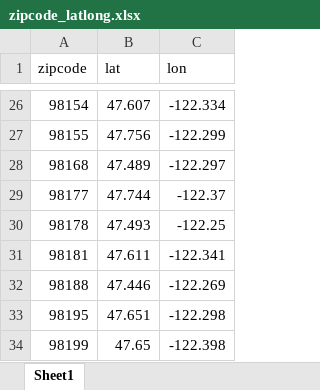
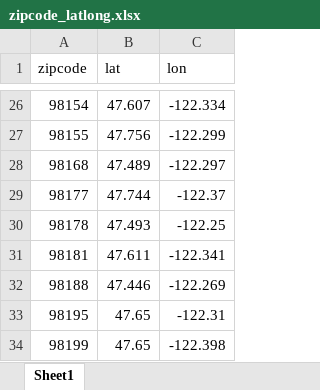
Before and after one commit to UWSEDS-aut17/uwseds-group-transit-and-social-science, an Excel workbook: data/zipcode_latlong.xlsx, sheet Sheet1, drawn as a sheet; only a part is shown, gaps mark what is left out; values as stored, in another font and other column widths than the file's, no borders; the diff names each change by its address in the sheet, - before the commit and + after, or states it on an @@ line.

```diff
--- a/data/zipcode_latlong.xlsx (sheet Sheet1)
+++ b/data/zipcode_latlong.xlsx (sheet Sheet1)
-B33 (lat): 47.651
+B33 (lat): 47.65
-C33 (lon): -122.298
+C33 (lon): -122.31
```
Also changed, not shown: 38 other files.
